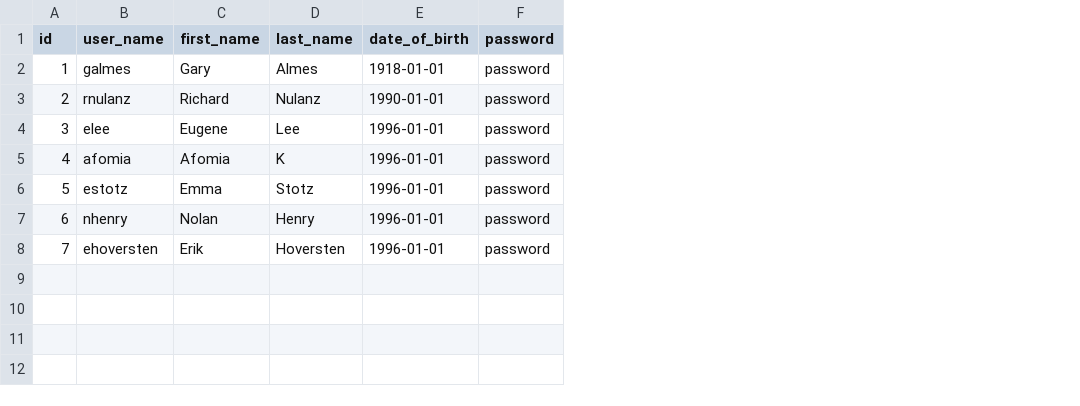
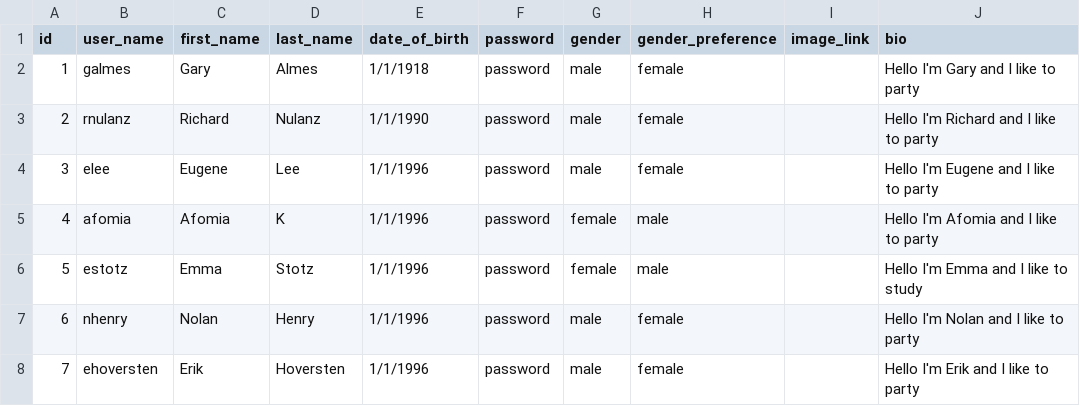
Before and after one commit to Frankie-Figz/date-night, a CSV file: database/User.csv, drawn as a sheet; the diff names each change by its address in the sheet, - before the commit and + after, or states it on an @@ line.

Commit message:
new fields in user excel file

```diff
--- a/database/User.csv
+++ b/database/User.csv
+column G (gender), rows 2-8: male | male | male | female | female | male | male
+column H (gender_preference), rows 2-8: female | female | female | male | male | female | female
+column I (image_link), empty
+column J (bio), rows 2-8: Hello I'm Gary and I like to party | Hello I'm Richard and I like to party | Hello I'm Eugene and I like to party | Hello I'm Afomia and I like to party | Hello I'm Emma and I like to study | Hello I'm Nolan and I like to party | Hello I'm Erik and I like to party
-E2 (date_of_birth): 1918-01-01
+E2 (date_of_birth): 1/1/1918
-E3 (date_of_birth): 1990-01-01
+E3 (date_of_birth): 1/1/1990
-E4:E8 (date_of_birth): 1996-01-01
+E4:E8 (date_of_birth): 1/1/1996
```
